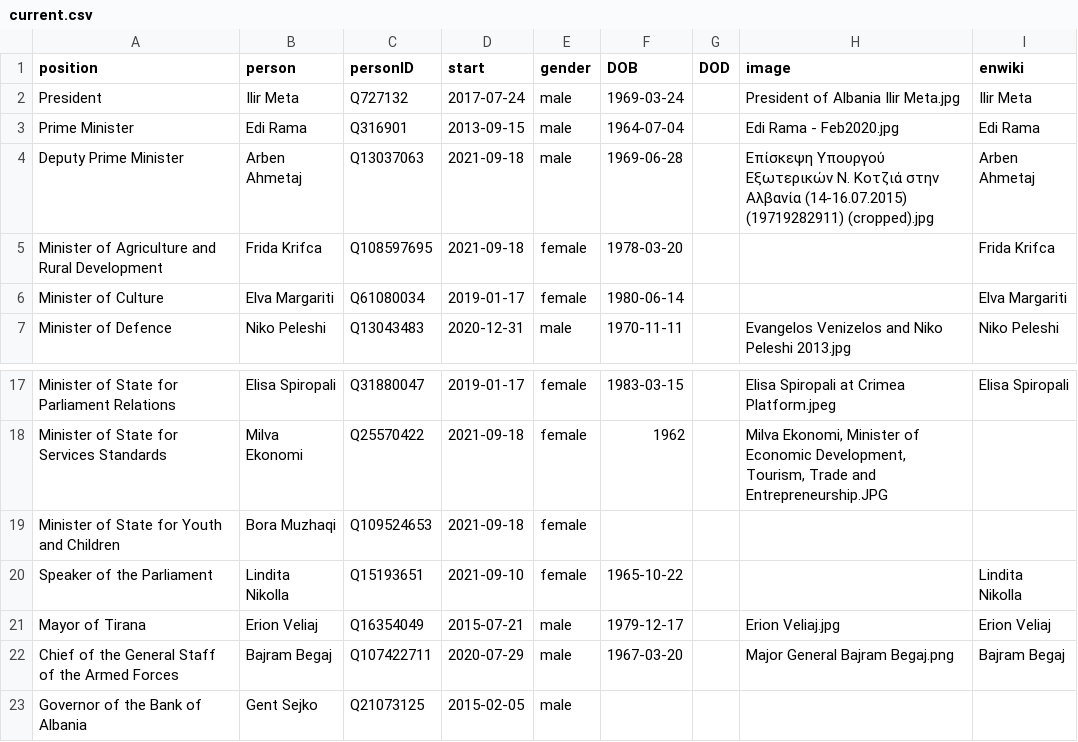
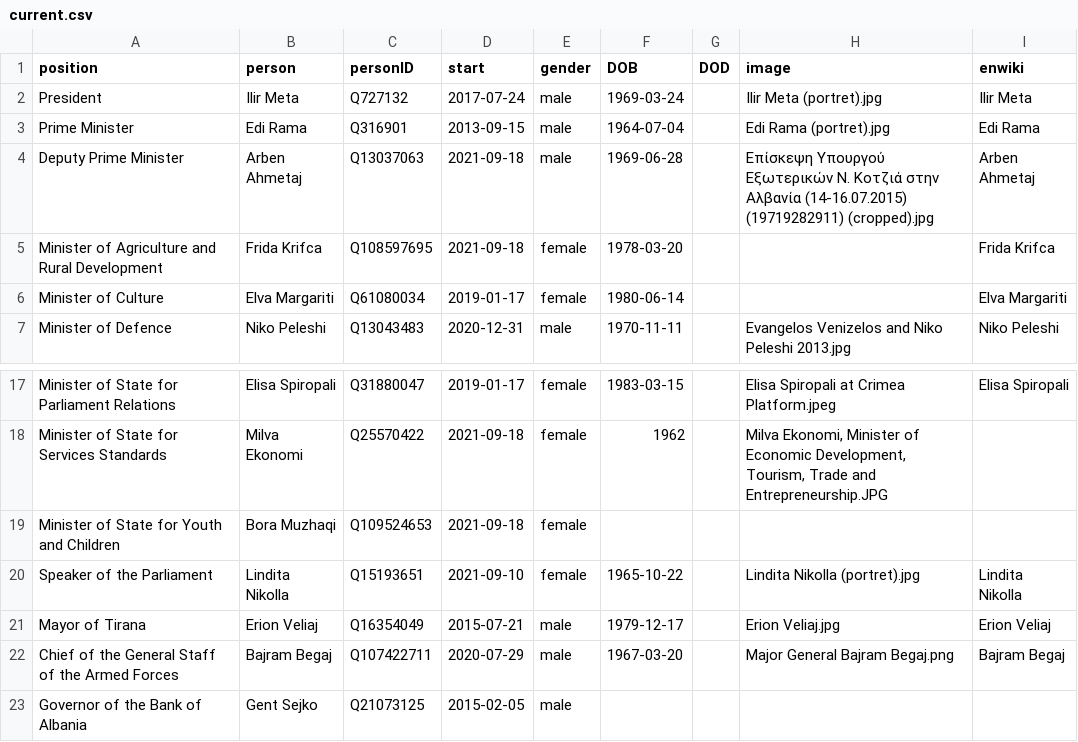
Before and after one commit to every-politician-scrapers/albania-cabinet, a CSV file: html/current.csv, drawn as a sheet; only a part is shown, gaps mark what is left out.

```diff
--- a/html/current.csv
+++ b/html/current.csv
@@ -1,4 +1,4 @@
 position,person,personID,start,gender,DOB,DOD,image,enwiki
-President,Ilir Meta,Q727132,2017-07-24,male,1969-03-24,,President of Albania Ilir Meta.jpg,Ilir Meta
-Prime Minister,Edi Rama,Q316901,2013-09-15,male,1964-07-04,,Edi Rama - Feb2020.jpg,Edi Rama
+President,Ilir Meta,Q727132,2017-07-24,male,1969-03-24,,Ilir Meta (portret).jpg,Ilir Meta
+Prime Minister,Edi Rama,Q316901,2013-09-15,male,1964-07-04,,Edi Rama (portret).jpg,Edi Rama
 Deputy Prime Minister,Arben Ahmetaj,Q13037063,2021-09-18,male,1969-06-28,,Επίσκεψη Υπουργού Εξωτερικών Ν. Κοτζιά στην Αλβανία (14-16.07.2015) (19719282911) (cropped).jpg,Arben Ahmetaj
@@ -19,3 +19,3 @@ Minister of State for Services Standards,Milva Ekonomi,Q25570422,2021-09-18,fema
 Minister of State for Youth and Children,Bora Muzhaqi,Q109524653,2021-09-18,female,,,,
-Speaker of the Parliament,Lindita Nikolla,Q15193651,2021-09-10,female,1965-10-22,,,Lindita Nikolla
+Speaker of the Parliament,Lindita Nikolla,Q15193651,2021-09-10,female,1965-10-22,,Lindita Nikolla (portret).jpg,Lindita Nikolla
 Mayor of Tirana,Erion Veliaj,Q16354049,2015-07-21,male,1979-12-17,,Erion Veliaj.jpg,Erion Veliaj
```
Also changed, not shown: html/holders21.csv, 1 other file.
